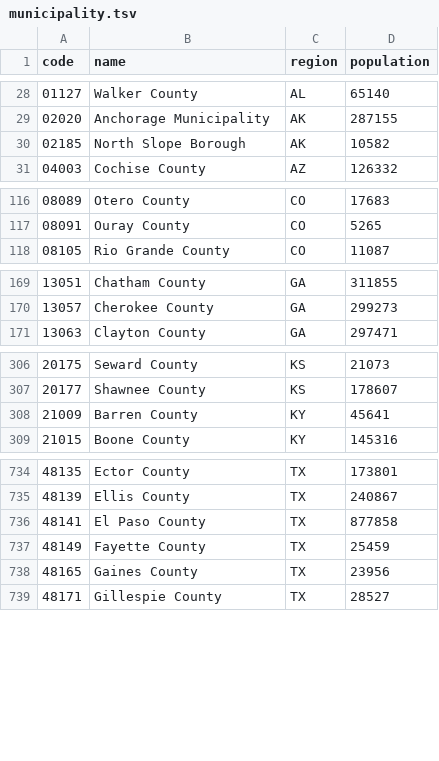
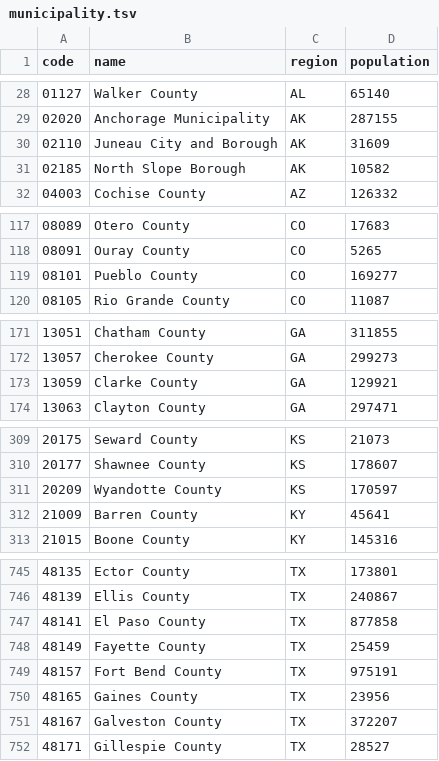
Before and after one commit to larvit/fejkdata, a TSV file: data/geo/US/municipality.tsv, drawn as a sheet; only a part is shown, gaps mark what is left out; the diff covers the shown part only; the diff names each change by its address in the sheet, - before the commit and + after, or states it on an @@ line.

```diff
--- a/data/geo/US/municipality.tsv
+++ b/data/geo/US/municipality.tsv
+row 30: 02110 | Juneau City and Borough | AK | 31609
+row 119: 08101 | Pueblo County | CO | 169277
+row 173: 13059 | Clarke County | GA | 129921
+row 311: 20209 | Wyandotte County | KS | 170597
+row 749: 48157 | Fort Bend County | TX | 975191
+row 751: 48167 | Galveston County | TX | 372207
```
Also changed, not shown: 9 added rows elsewhere in this file, data/geo/US/locality.tsv, data/geo/US/postal-code.tsv, 6 other files.
